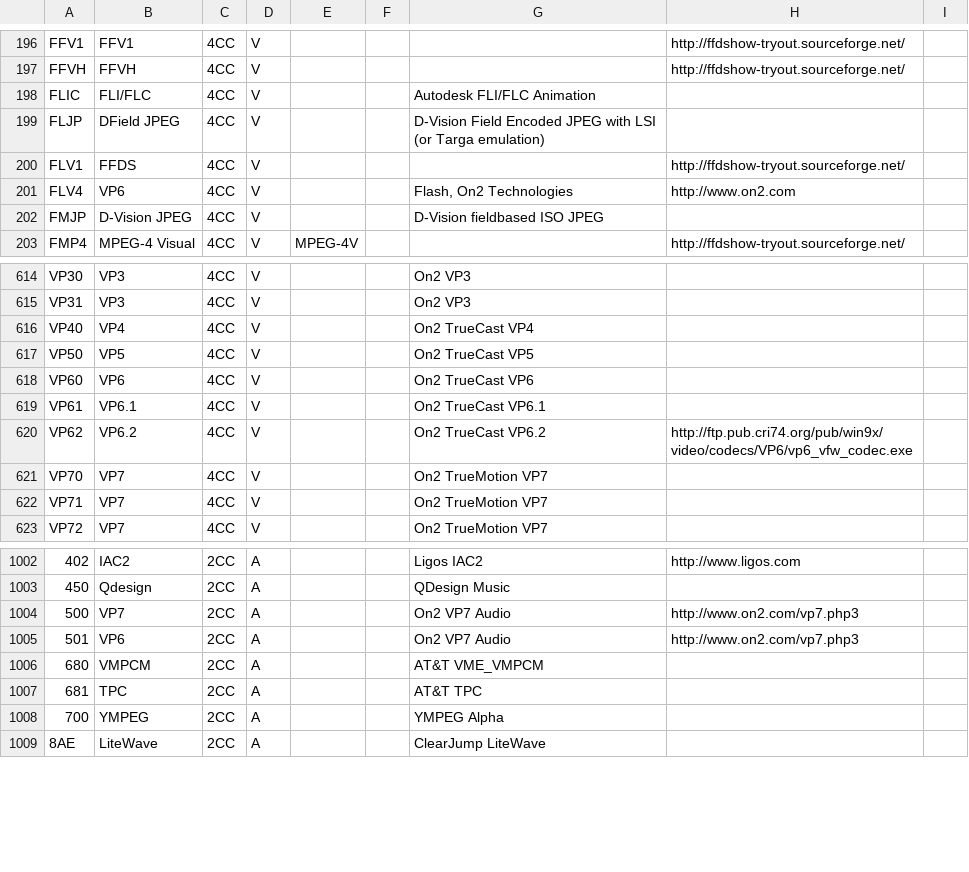
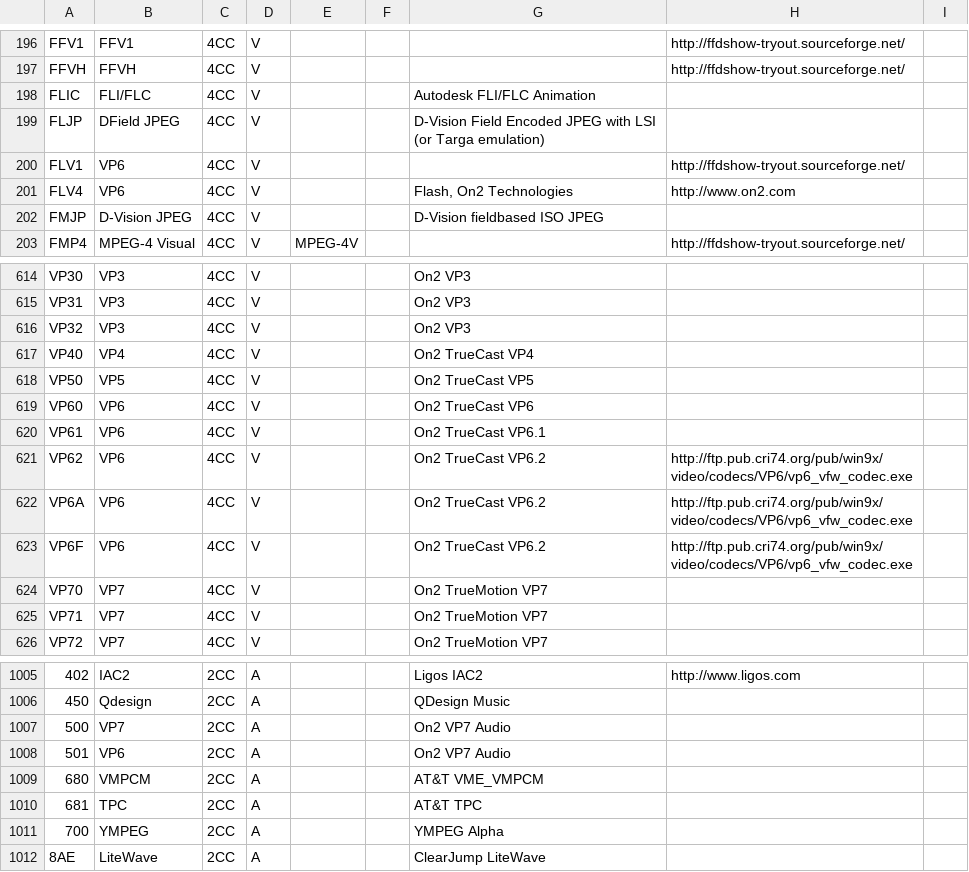
Before and after one commit to MediaArea/MediaInfo, a CSV file: Source/Ressource/Text/DataBase/Codec.csv, drawn as a sheet; only a part is shown, gaps mark what is left out; addresses are those after the commit; the diff names each change by its address in the sheet, - before the commit and + after, or states it on an @@ line.

Commit message:
+ VP6/7 details in database, https://sourceforge.net/tracker/?func=detail&atid=581181&aid=3140476&group_id=86862
git-svn-id: svn://svn.code.sf.net/p/mediainfo/code/MediaInfoLib/trunk@3592 45c5ae6f-87cc-4fd0-92ee-e4f023fd80da

```diff
--- a/Source/Ressource/Text/DataBase/Codec.csv
+++ b/Source/Ressource/Text/DataBase/Codec.csv
-B200: FFDS
+B200: VP6
+row 616: VP32 | VP3 | 4CC | V |  |  | On2 VP3
-B620: VP6.1
+B620: VP6
-B621: VP6.2
+B621: VP6
+row 622: VP6A | VP6 | 4CC | V |  |  | On2 TrueCast VP6.2 | http://ftp.pub.cri74.org/pub/win9x/video/codecs/VP6/vp6_vfw_codec.exe
+row 623: VP6F | VP6 | 4CC | V |  |  | On2 TrueCast VP6.2 | http://ftp.pub.cri74.org/pub/win9x/video/codecs/VP6/vp6_vfw_codec.exe
-H1007:H1008: http://www.on2.com/vp7.php3
+H1007:H1008: (empty)
```
Also changed, not shown: Source/Ressource/Text/DataBase/CodecID_Audio_Riff.csv, Source/Ressource/Text/DataBase/CodecID_Video_Riff.csv, 1 other file.
